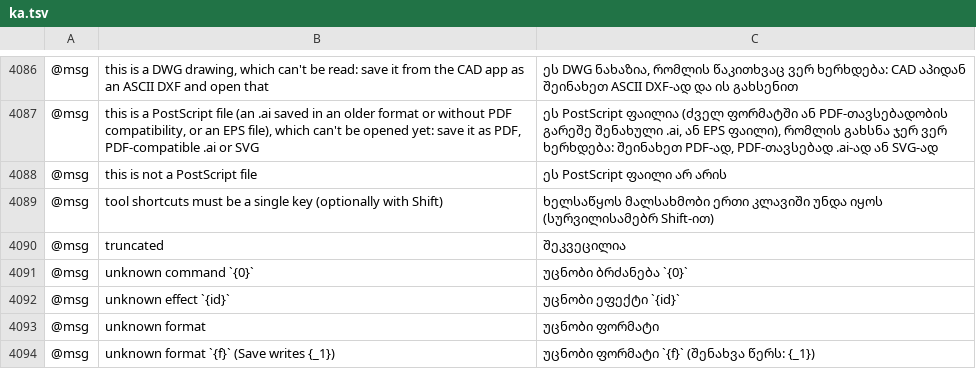
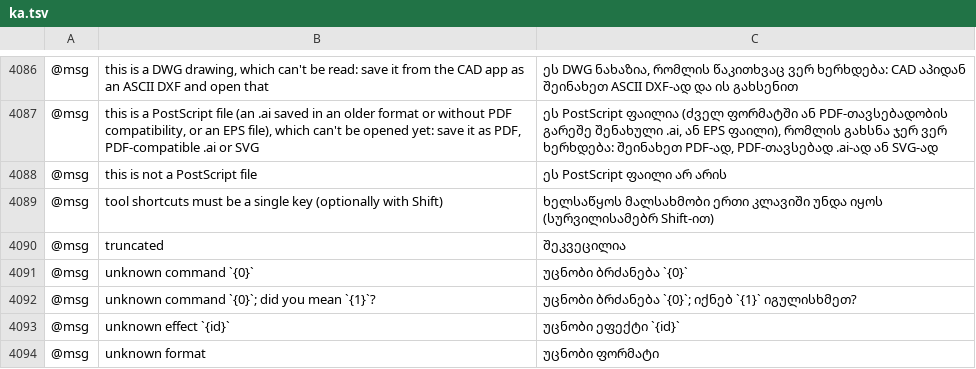
Before and after one commit to 0x-fork/vectorcraft, a TSV file: crates/ui-egui/src/i18n/ka.tsv, drawn as a sheet; only a part is shown, gaps mark what is left out; the shorter side is filled out with more unchanged rows; the diff names each change by its address in the sheet, - before the commit and + after, or states it on an @@ line.

Commit message:
Commands: an unknown command id is answered with the nearest command id
A misspelled parameter key got a did-you-mean suggestion, but a
misspelled command id only got "unknown command `select.al`", through
the CLI, MCP and the control channel alike. Session::execute now names
the nearest command id, using the same matching as parameter keys
(ignoring case), and action.batch does the same for an unknown step. An
id with no near match keeps the plain error.

The matching skips candidates whose length differs by more than the
allowed number of edits, so a very long unknown command id or parameter
key is answered at once instead of being measured against every command
id or accepted key.

The new message has a row in every catalog, and docs/mcp.md's
Parameter keys section shows it.

```diff
--- a/crates/ui-egui/src/i18n/ka.tsv
+++ b/crates/ui-egui/src/i18n/ka.tsv
+row 4092: @msg | unknown command `{0}`; did you mean `{1}`? | უცნობი ბრძანება `{0}`; იქნებ `{1}` იგულისხმეთ?
```
Also changed, not shown: crates/ui-egui/src/i18n/bg.tsv, crates/ui-egui/src/i18n/el.tsv, 26 other files.
